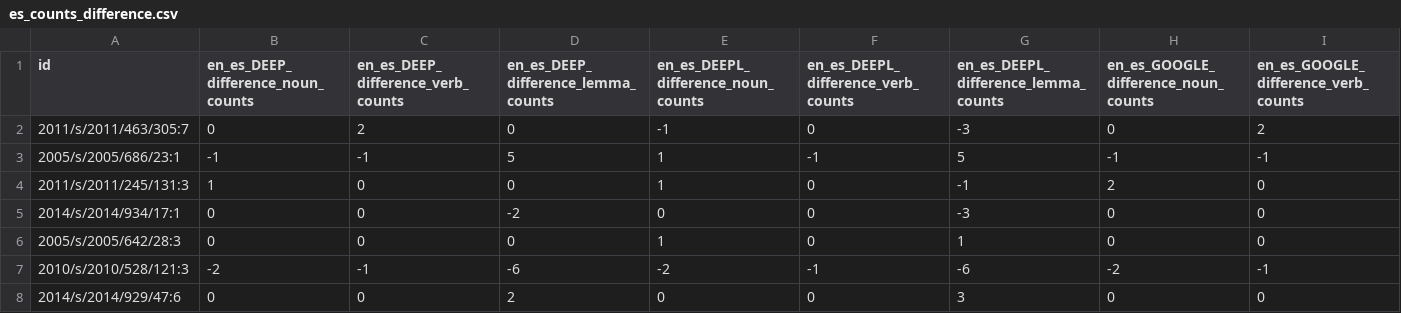
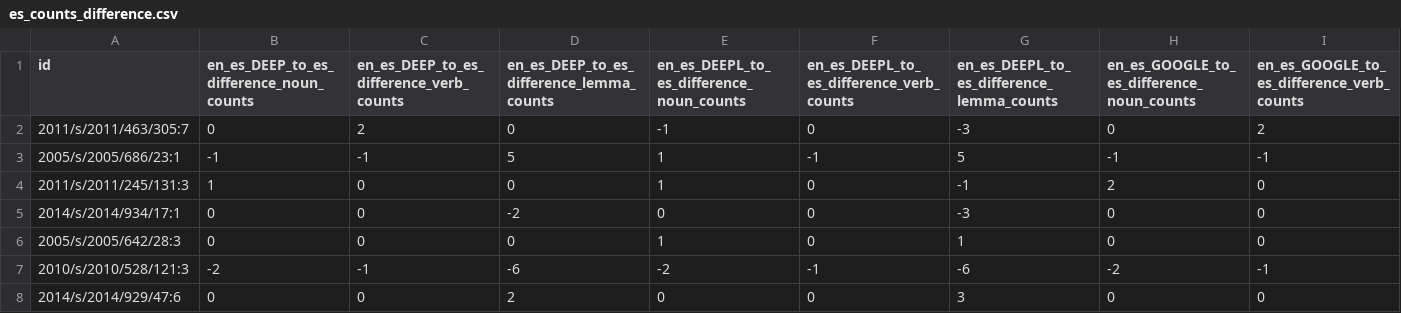
Before and after one commit to javierosorio/devil_in_the_details_mtsummit25, a CSV file: data/linguistic_analysis/sentence_level/differences/within_languages/es_counts_difference.csv, drawn as a sheet; only a part is shown; the diff covers the shown part only; the diff names each change by its address in the sheet, - before the commit and + after, or states it on an @@ line.

```diff
--- a/data/linguistic_analysis/sentence_level/differences/within_languages/es_counts_difference.csv
+++ b/data/linguistic_analysis/sentence_level/differences/within_languages/es_counts_difference.csv
-B1: en_es_DEEP_difference_noun_counts
+B1: en_es_DEEP_to_es_difference_noun_counts
-C1: en_es_DEEP_difference_verb_counts
+C1: en_es_DEEP_to_es_difference_verb_counts
-D1: en_es_DEEP_difference_lemma_counts
+D1: en_es_DEEP_to_es_difference_lemma_counts
-E1: en_es_DEEPL_difference_noun_counts
+E1: en_es_DEEPL_to_es_difference_noun_counts
-F1: en_es_DEEPL_difference_verb_counts
+F1: en_es_DEEPL_to_es_difference_verb_counts
-G1: en_es_DEEPL_difference_lemma_counts
+G1: en_es_DEEPL_to_es_difference_lemma_counts
-H1: en_es_GOOGLE_difference_noun_counts
+H1: en_es_GOOGLE_to_es_difference_noun_counts
-I1: en_es_GOOGLE_difference_verb_counts
+I1: en_es_GOOGLE_to_es_difference_verb_counts
```
Also changed, not shown: 4 edited cells elsewhere in this file, data/linguistic_analysis/sentence_level/differences/within_languages/ar_counts_difference.csv, data/linguistic_analysis/sentence_level/differences/within_languages/en_counts_difference.csv, 19 other files.
